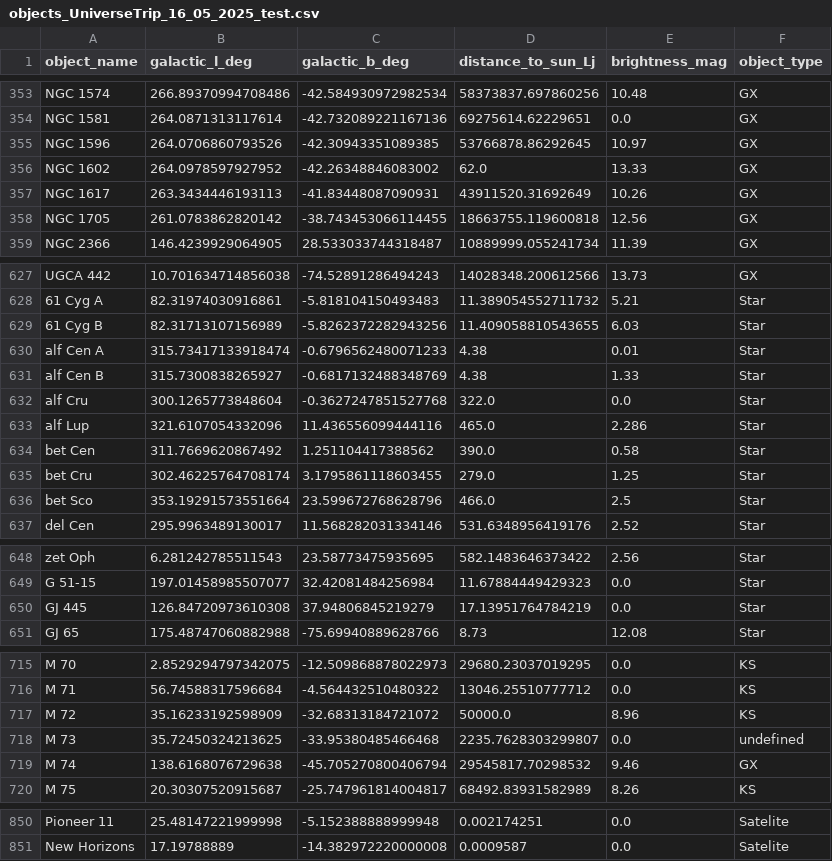
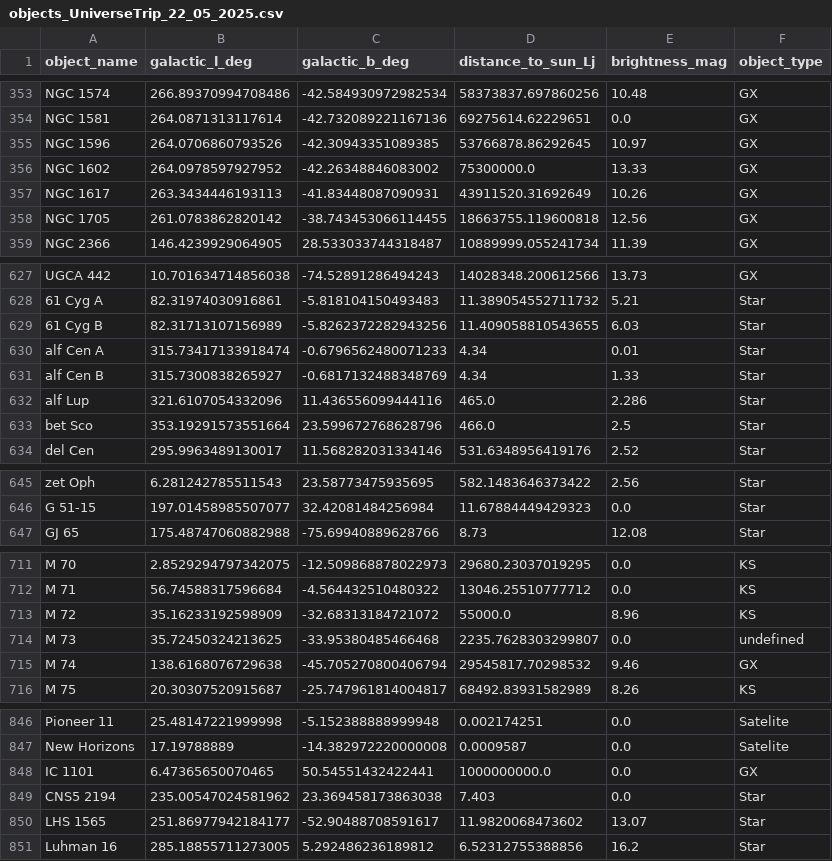
Before and after one commit to MarkusKerbl/UniverseTrip, a CSV file: objects_UniverseTrip_22_05_2025.csv (was objects_UniverseTrip_16_05_2025_test.csv), drawn as a sheet; only a part is shown, gaps mark what is left out; the diff covers the shown part only.

Commit message:
New Version of UniverseTrip database file

```diff
--- a/objects_UniverseTrip_16_05_2025_test.csv
+++ b/objects_UniverseTrip_22_05_2025.csv
@@ -355,3 +355,3 @@ NGC 1581,264.0871313117614,-42.732089221167136,69275614.62229651,0.0,GX
 NGC 1596,264.0706860793526,-42.30943351089385,53766878.86292645,10.97,GX
-NGC 1602,264.0978597927952,-42.26348846083002,62.0,13.33,GX
+NGC 1602,264.0978597927952,-42.26348846083002,75300000.0,13.33,GX
 NGC 1617,263.3434446193113,-41.83448087090931,43911520.31692649,10.26,GX
@@ -629,8 +629,5 @@ UGCA 442,10.701634714856038,-74.52891286494243,14028348.200612566,13.73,GX
 61 Cyg B,82.31713107156989,-5.8262372282943256,11.409058810543655,6.03,Star
-alf Cen A,315.73417133918474,-0.6796562480071233,4.38,0.01,Star
-alf Cen B,315.7300838265927,-0.6817132488348769,4.38,1.33,Star
-alf Cru,300.1265773848604,-0.3627247851527768,322.0,0.0,Star
+alf Cen A,315.73417133918474,-0.6796562480071233,4.34,0.01,Star
+alf Cen B,315.7300838265927,-0.6817132488348769,4.34,1.33,Star
 alf Lup,321.6107054332096,11.436556099444116,465.0,2.286,Star
-bet Cen,311.7669620867492,1.251104417388562,390.0,0.58,Star
-bet Cru,302.46225764708174,3.1795861118603455,279.0,1.25,Star
 bet Sco,353.19291573551664,23.599672768628796,466.0,2.5,Star
@@ -649,3 +646,2 @@ zet Oph,6.281242785511543,23.58773475935695,582.1483646373422,2.56,Star
 G 51-15,197.01458985507077,32.42081484256984,11.67884449429323,0.0,Star
-GJ 445,126.84720973610308,37.94806845219279,17.13951764784219,0.0,Star
 GJ 65,175.48747060882988,-75.69940889628766,8.73,12.08,Star
@@ -716,3 +712,3 @@ M 70,2.8529294797342075,-12.509868878022973,29680.23037019295,0.0,KS
 M 71,56.74588317596684,-4.564432510480322,13046.25510777712,0.0,KS
-M 72,35.16233192598909,-32.68313184721072,50000.0,8.96,KS
+M 72,35.16233192598909,-32.68313184721072,55000.0,8.96,KS
 M 73,35.72450324213625,-33.95380485466468,2235.7628303299807,0.0,undefined
@@ -851 +847,5 @@ Pioneer 11,25.48147221999998,-5.152388888999948,0.002174251,0.0,Satelite
 New Horizons,17.19788889,-14.382972220000008,0.0009587,0.0,Satelite
+IC 1101,6.47365650070465,50.54551432422441,1000000000.0,0.0,GX
+CNS5 2194,235.00547024581962,23.369458173863038,7.403,0.0,Star
+LHS 1565,251.86977942184177,-52.90488708591617,11.9820068473602,13.07,Star
+Luhman 16,285.18855711273005,5.292486236189812,6.52312755388856,16.2,Star
```
Also changed, not shown: 8 edited cells elsewhere in this file, 3 other files.
